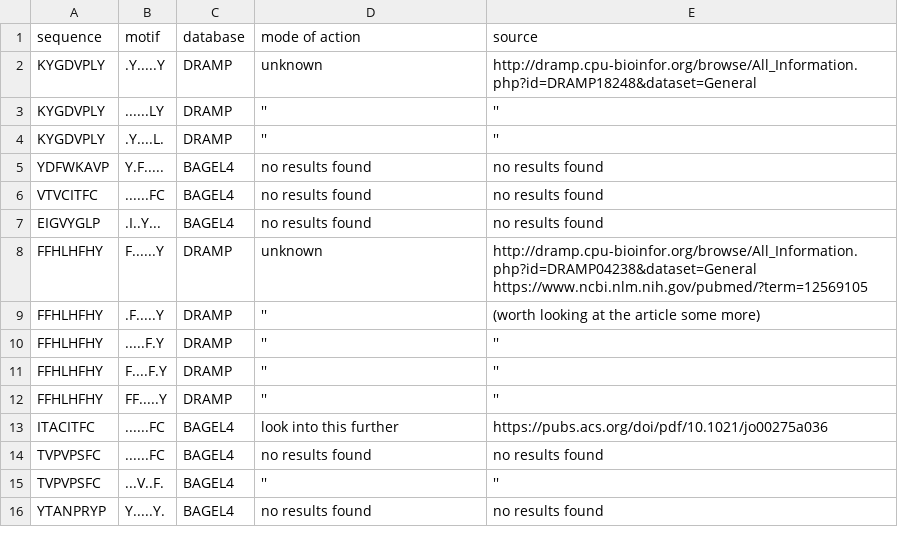
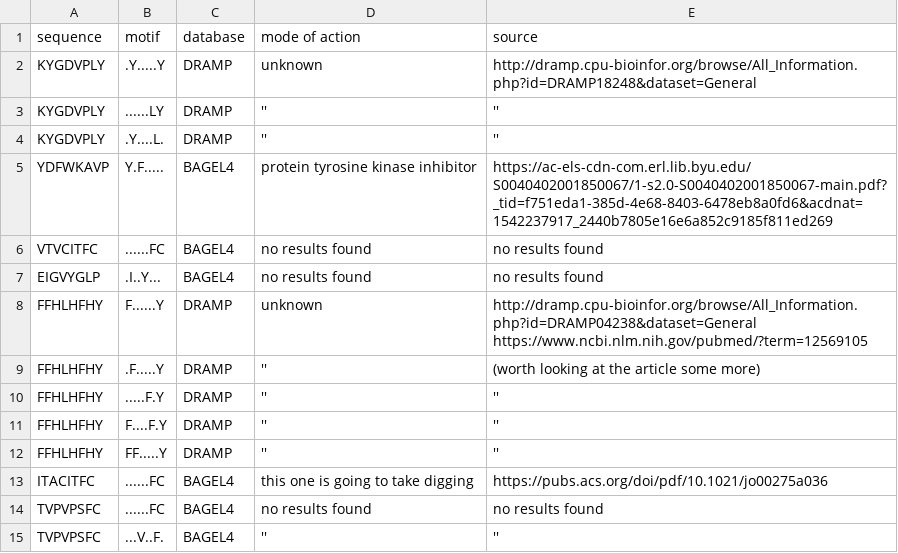
Before and after one commit to tjense25/pep-seq-pipeline, a CSV file: biological_significance/knownAMP_intersect_ourMotifs.csv, drawn as a sheet; only a part is shown; the shorter side is filled out with more unchanged rows.

Commit message:
Update knownAMP_intersect_ourMotifs.csv

```diff
--- a/biological_significance/knownAMP_intersect_ourMotifs.csv
+++ b/biological_significance/knownAMP_intersect_ourMotifs.csv
@@ -4,3 +4,3 @@ KYGDVPLY,......LY,DRAMP, '', ''
 KYGDVPLY,.Y....L.,DRAMP, '', ''
-YDFWKAVP,Y.F.....,BAGEL4, no results found, no results found
+YDFWKAVP,Y.F.....,BAGEL4, protein tyrosine kinase inhibitor, https://ac-els-cdn-com.erl.lib.byu.edu/S0040402001850067/1-s2.0-S0040402001850067-main.pdf?_tid=f751eda1-385d-4e68-8403-6478eb8a0fd6&acdnat=1542237917_2440b7805e16e6a852c9185f811ed269
 VTVCITFC,......FC,BAGEL4, no results found, no results found
@@ -12,3 +12,3 @@ FFHLHFHY,F....F.Y,DRAMP, '', ''
 FFHLHFHY,FF.....Y,DRAMP, '', ''
-ITACITFC,......FC,BAGEL4, look into this further, https://pubs.acs.org/doi/pdf/10.1021/jo00275a036
+ITACITFC,......FC,BAGEL4, this one is going to take digging, https://pubs.acs.org/doi/pdf/10.1021/jo00275a036
 TVPVPSFC,......FC,BAGEL4, no results found, no results found
```
